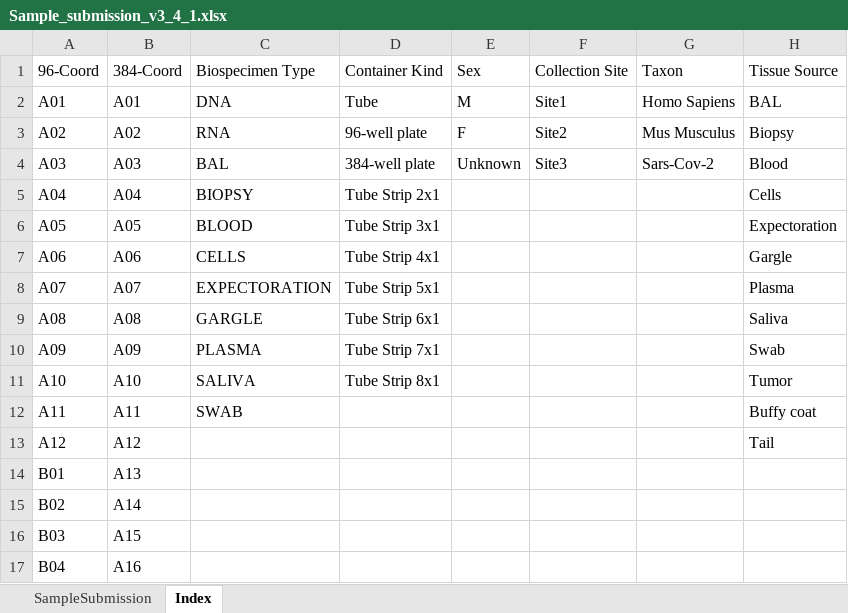
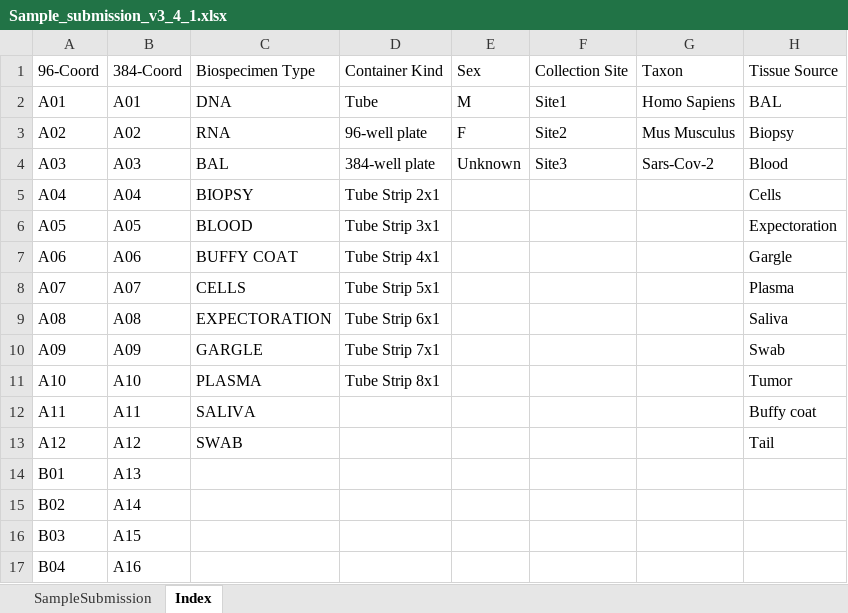
Before and after one commit to c3g/freezeman, an Excel workbook: backend/fms_core/static/submission_templates/Sample_submission_v3_4_1.xlsx, sheet Index, drawn as a sheet; only a part is shown; values as stored, in another font and other column widths than the file's, no borders; the diff names each change by its address in the sheet, - before the commit and + after, or states it on an @@ line.

```diff
--- a/backend/fms_core/static/submission_templates/Sample_submission_v3_4_1.xlsx (sheet Index)
+++ b/backend/fms_core/static/submission_templates/Sample_submission_v3_4_1.xlsx (sheet Index)
-C7: CELLS
+C7: BUFFY COAT
-C8: EXPECTORATION
+C8: CELLS
-C9: GARGLE
+C9: EXPECTORATION
-C10: PLASMA
+C10: GARGLE
-C11: SALIVA
+C11: PLASMA
-C12: SWAB
+C12: SALIVA
-C13: (empty)
+C13: SWAB
```
Also changed, not shown: backend/fms_core/static/submission_templates/Container_creation_v3_4_1.xlsx, 4 other files.
